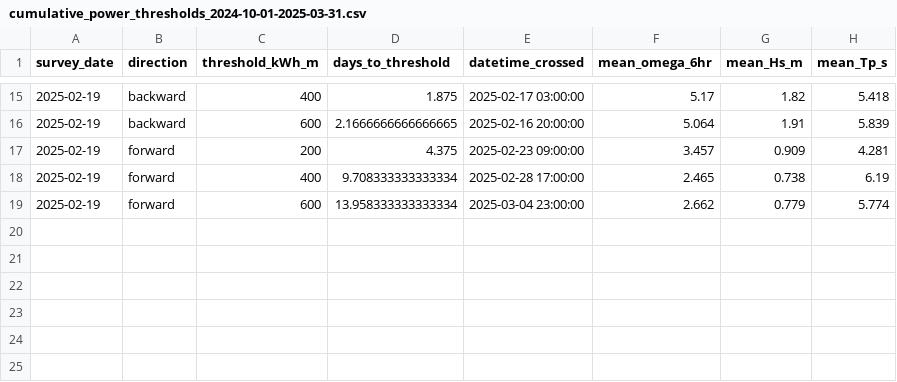
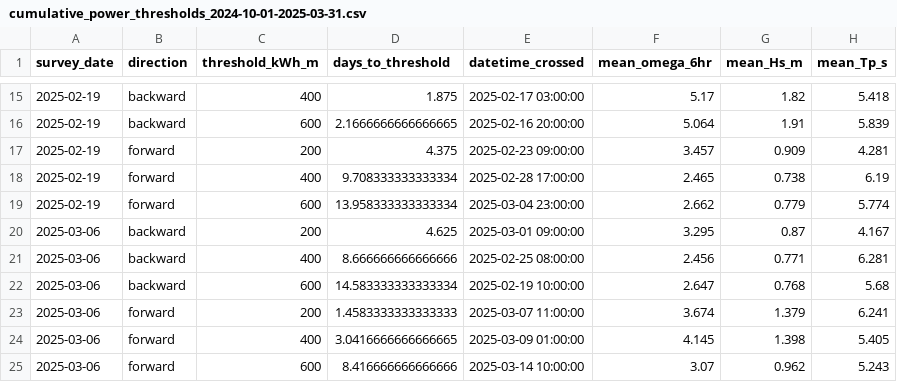
Before and after one commit to cvolpano/PUVprocessing_usgs, a CSV file: nanopod/data/wave_data/cumulative_power_thresholds_2024-10-01-2025-03-31.csv, drawn as a sheet; only a part is shown, gaps mark what is left out.

Commit message:
Updated cumulative wave plots

```diff
--- a/nanopod/data/wave_data/cumulative_power_thresholds_2024-10-01-2025-03-31.csv
+++ b/nanopod/data/wave_data/cumulative_power_thresholds_2024-10-01-2025-03-31.csv
@@ -19 +19,7 @@ survey_date,direction,threshold_kWh_m,days_to_threshold,datetime_crossed,mean_om
 2025-02-19,forward,600,13.958333333333334,2025-03-04 23:00:00,2.662,0.779,5.774
+2025-03-06,backward,200,4.625,2025-03-01 09:00:00,3.295,0.87,4.167
+2025-03-06,backward,400,8.666666666666666,2025-02-25 08:00:00,2.456,0.771,6.281
+2025-03-06,backward,600,14.583333333333334,2025-02-19 10:00:00,2.647,0.768,5.68
+2025-03-06,forward,200,1.4583333333333333,2025-03-07 11:00:00,3.674,1.379,6.241
+2025-03-06,forward,400,3.0416666666666665,2025-03-09 01:00:00,4.145,1.398,5.405
+2025-03-06,forward,600,8.416666666666666,2025-03-14 10:00:00,3.07,0.962,5.243
```
Also changed, not shown: 6 other files.
